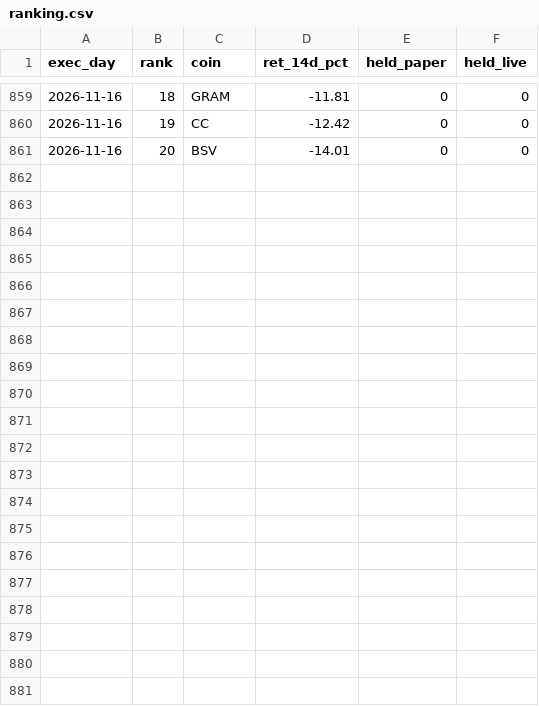
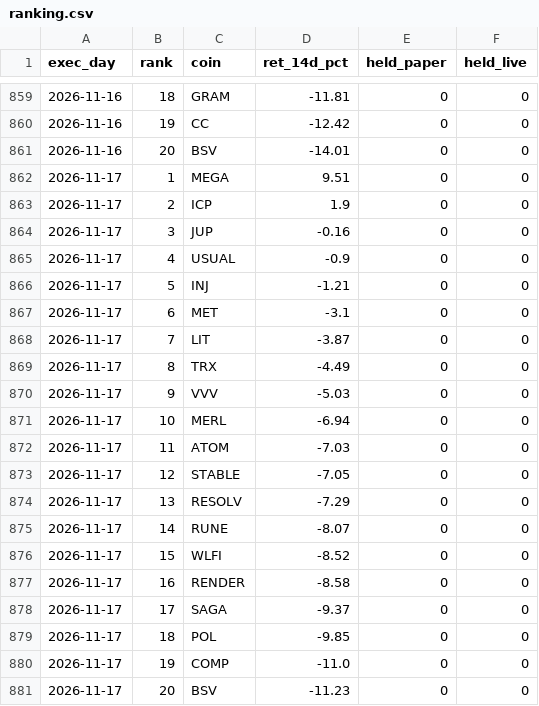
Before and after one commit to daijobudesu69/Crypto-RMF, a CSV file: state/ranking.csv, drawn as a sheet; only a part is shown, gaps mark what is left out.

```diff
--- a/state/ranking.csv
+++ b/state/ranking.csv
@@ -861 +861,21 @@ exec_day,rank,coin,ret_14d_pct,held_paper,held_live
 2026-11-16,20,BSV,-14.01,0,0
+2026-11-17,1,MEGA,9.51,0,0
+2026-11-17,2,ICP,1.9,0,0
+2026-11-17,3,JUP,-0.16,0,0
+2026-11-17,4,USUAL,-0.9,0,0
+2026-11-17,5,INJ,-1.21,0,0
+2026-11-17,6,MET,-3.1,0,0
+2026-11-17,7,LIT,-3.87,0,0
+2026-11-17,8,TRX,-4.49,0,0
+2026-11-17,9,VVV,-5.03,0,0
+2026-11-17,10,MERL,-6.94,0,0
+2026-11-17,11,ATOM,-7.03,0,0
+2026-11-17,12,STABLE,-7.05,0,0
+2026-11-17,13,RESOLV,-7.29,0,0
+2026-11-17,14,RUNE,-8.07,0,0
+2026-11-17,15,WLFI,-8.52,0,0
+2026-11-17,16,RENDER,-8.58,0,0
+2026-11-17,17,SAGA,-9.37,0,0
+2026-11-17,18,POL,-9.85,0,0
+2026-11-17,19,COMP,-11.0,0,0
+2026-11-17,20,BSV,-11.23,0,0
```
Also changed, not shown: state/equity.csv, state/equity_rolling.csv, 8 other files.
